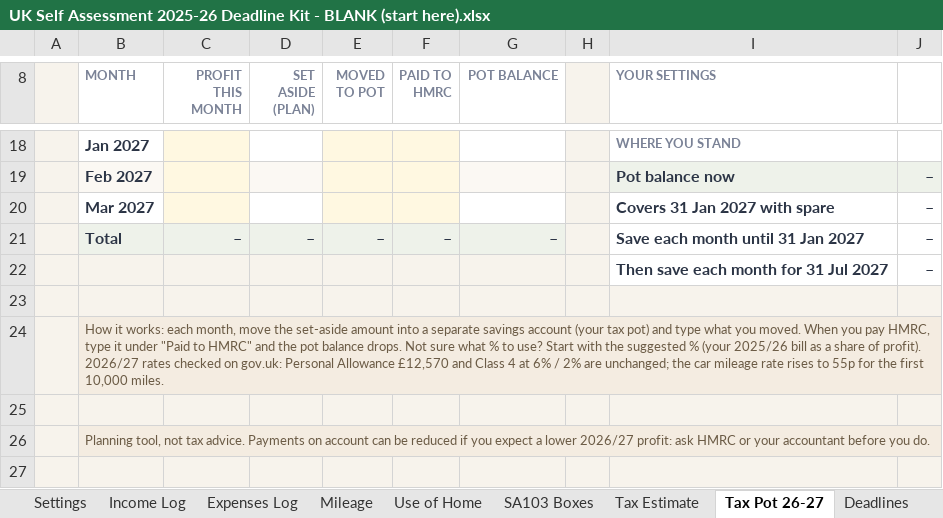
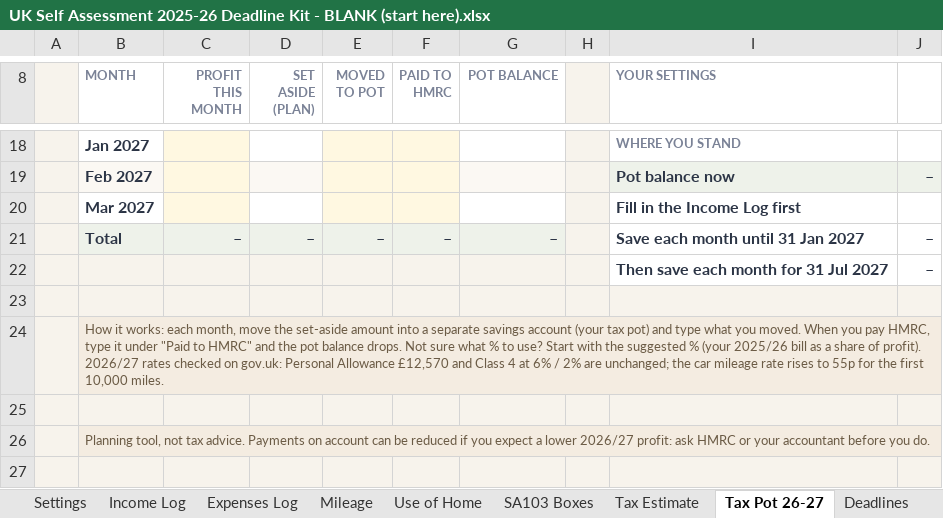
Before and after one commit to thewayofwealthofficial-max/wayofwealthstudio-website, an Excel workbook: etsy/2026-11-16-self-assessment-kit/out/UK Self Assessment 2025-26 Deadline Kit - BLANK (start here).xlsx, sheet Tax Pot 26-27, drawn as a sheet; only a part is shown, gaps mark what is left out; values as stored, in another font and other column widths than the file's, no borders; the diff names each change by its address in the sheet, - before the commit and + after, or states it on an @@ line.

```diff
--- a/etsy/2026-11-16-self-assessment-kit/out/UK Self Assessment 2025-26 Deadline Kit - BLANK (start here).xlsx (sheet Tax Pot 26-27)
+++ b/etsy/2026-11-16-self-assessment-kit/out/UK Self Assessment 2025-26 Deadline Kit - BLANK (start here).xlsx (sheet Tax Pot 26-27)
-I20 (YOUR SETTINGS): Covers 31 Jan 2027 with spare
+I20 (YOUR SETTINGS): Fill in the Income Log first
-J20: –
+J20: (empty)
```
Also changed, not shown: sheet Deadlines, sheet Dashboard, etsy/2026-11-16-self-assessment-kit/out/UK Self Assessment 2025-26 Deadline Kit - EXAMPLE (filled in).xlsx, 8 other files.
